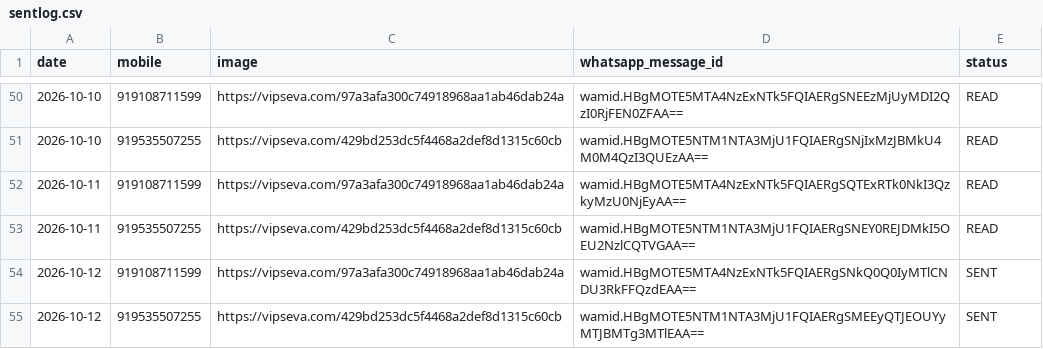
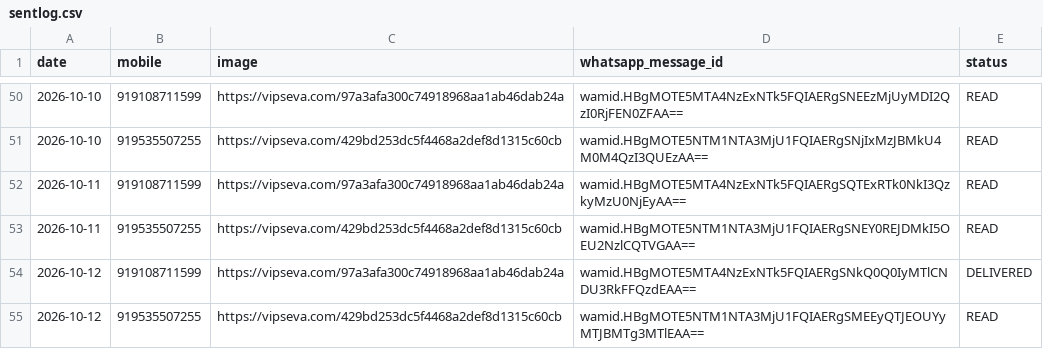
Before and after one commit to mishnit/daily-darshan, a CSV file: csv/sentlog.csv, drawn as a sheet; only a part is shown, gaps mark what is left out.

Commit message:
Persist activation welcome and daily contact slot

```diff
--- a/csv/sentlog.csv
+++ b/csv/sentlog.csv
@@ -53,3 +53,3 @@ date,mobile,image,whatsapp_message_id,status
 2026-10-11,919535507255,https://vipseva.com/429bd253dc5f4468a2def8d1315c60cb,wamid.HBgMOTE5NTM1NTA3MjU1FQIAERgSNEY0REJDMkI5OEU2NzlCQTVGAA==,READ
-2026-10-12,919108711599,https://vipseva.com/97a3afa300c74918968aa1ab46dab24a,wamid.HBgMOTE5MTA4NzExNTk5FQIAERgSNkQ0Q0IyMTlCNDU3RkFFQzdEAA==,SENT
-2026-10-12,919535507255,https://vipseva.com/429bd253dc5f4468a2def8d1315c60cb,wamid.HBgMOTE5NTM1NTA3MjU1FQIAERgSMEEyQTJEOUYyMTJBMTg3MTlEAA==,SENT
+2026-10-12,919108711599,https://vipseva.com/97a3afa300c74918968aa1ab46dab24a,wamid.HBgMOTE5MTA4NzExNTk5FQIAERgSNkQ0Q0IyMTlCNDU3RkFFQzdEAA==,DELIVERED
+2026-10-12,919535507255,https://vipseva.com/429bd253dc5f4468a2def8d1315c60cb,wamid.HBgMOTE5NTM1NTA3MjU1FQIAERgSMEEyQTJEOUYyMTJBMTg3MTlEAA==,READ
```
